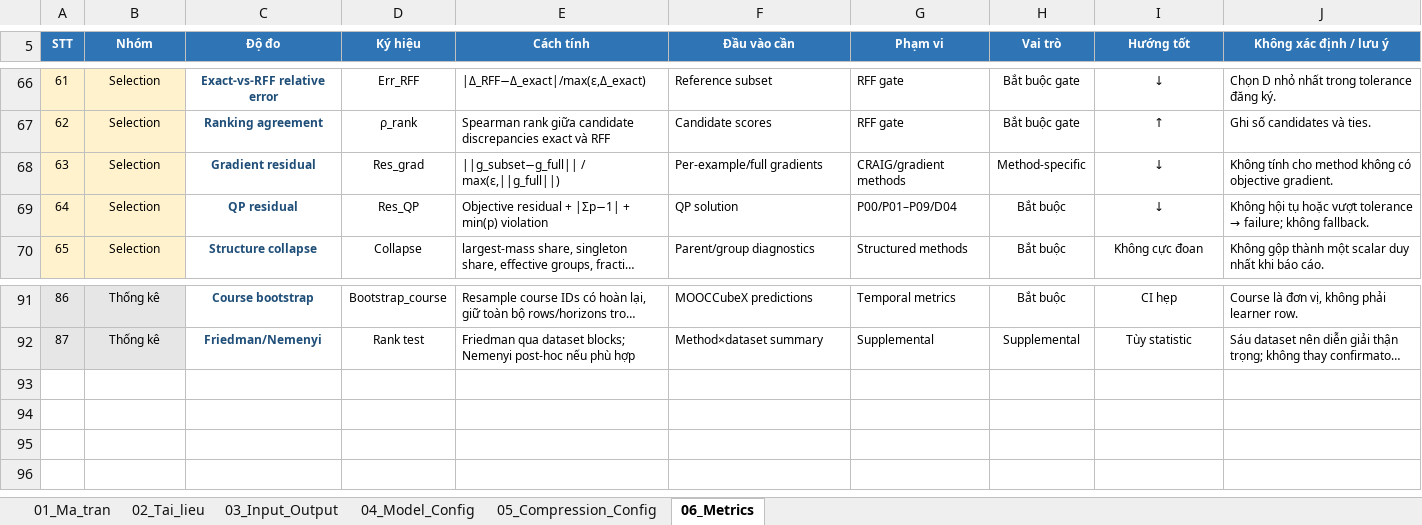
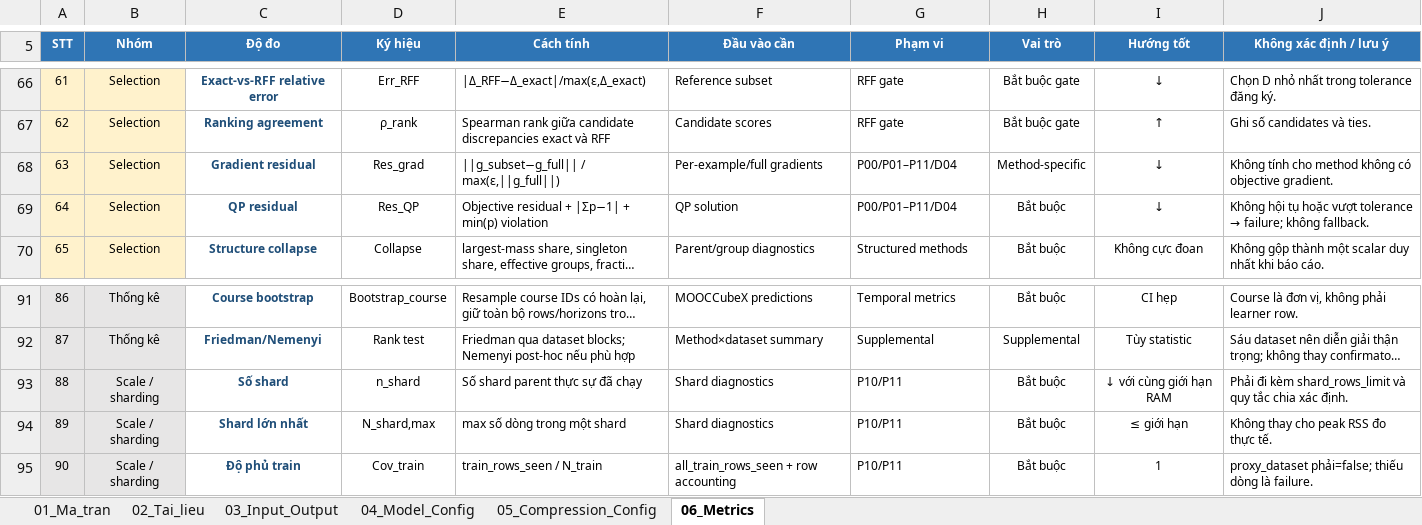
Before and after one commit to UIT23521830/skq-experiment, an Excel workbook: MA_TRAN_THUC_NGHIEM_SKQ_FULL.xlsx, sheet 06_Metrics, drawn as a sheet; only a part is shown, gaps mark what is left out; long unchanged cells end in …; values as stored, in another font and other column widths than the file's, no borders; the diff names each change by its address in the sheet, - before the commit and + after, or states it on an @@ line.

Commit message:
Add scalable sharded SKQ variants

```diff
--- a/MA_TRAN_THUC_NGHIEM_SKQ_FULL.xlsx (sheet 06_Metrics)
+++ b/MA_TRAN_THUC_NGHIEM_SKQ_FULL.xlsx (sheet 06_Metrics)
-G68 (Phạm vi): CRAIG/gradient methods
+G68 (Phạm vi): P00/P01–P11/D04
-G69 (Phạm vi): P00/P01–P09/D04
+G69 (Phạm vi): P00/P01–P11/D04
+row 93: 88 | Scale / sharding | Số shard | n_shard | Số shard parent thực sự đã chạy | Shard diagnostics | P10/P11 | Bắt buộc | ↓ với cùng giới hạn RAM | Phải đi kèm shard_rows_limit và quy tắc chia xác định.
+row 94: 89 | Scale / sharding | Shard lớn nhất | N_shard,max | max số dòng trong một shard | Shard diagnostics | P10/P11 | Bắt buộc | ≤ giới hạn | Không thay cho peak RSS đo thực tế.
+row 95: 90 | Scale / sharding | Độ phủ train | Cov_train | train_rows_seen / N_train | all_train_rows_seen + row accounting | P10/P11 | Bắt buộc | 1 | proxy_dataset phải=false; thiếu dòng là failure.
```
Also changed, not shown: sheet 01_Ma_tran, sheet 05_Compression_Config, sheet 03_Input_Output, 12 other files.
